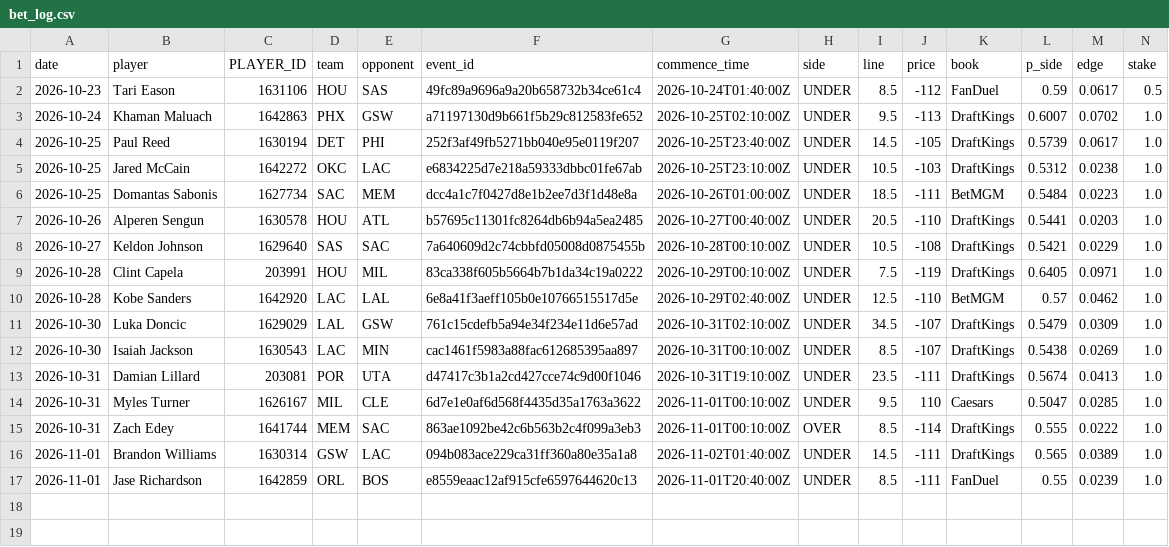
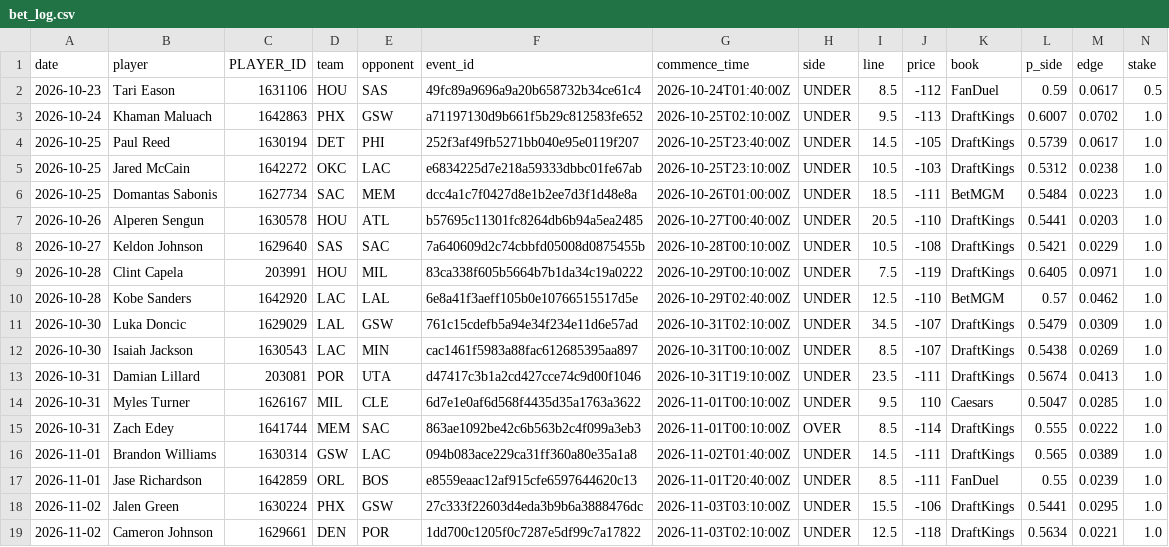
Before and after one commit to abeilke2002/belch-bets, a CSV file: odds_model/data/bet_log.csv, drawn as a sheet; only a part is shown; rows hold the shown columns only; the diff names each change by its address in the sheet, - before the commit and + after, or states it on an @@ line.

```diff
--- a/odds_model/data/bet_log.csv
+++ b/odds_model/data/bet_log.csv
+row 18: 2026-11-02 | Jalen Green | 1630224 | PHX | GSW | 27c333f22603d4eda3b9b6a3888476dc | 2026-11-03T03:10:00Z | UNDER | 15.5 | -106 | DraftKings | 0.5441 | 0.0295 | 1.0
+row 19: 2026-11-02 | Cameron Johnson | 1629661 | DEN | POR | 1dd700c1205f0c7287e5df99c7a17822 | 2026-11-03T02:10:00Z | UNDER | 12.5 | -118 | DraftKings | 0.5634 | 0.0221 | 1.0
```
Also changed, not shown: 26 other files.
